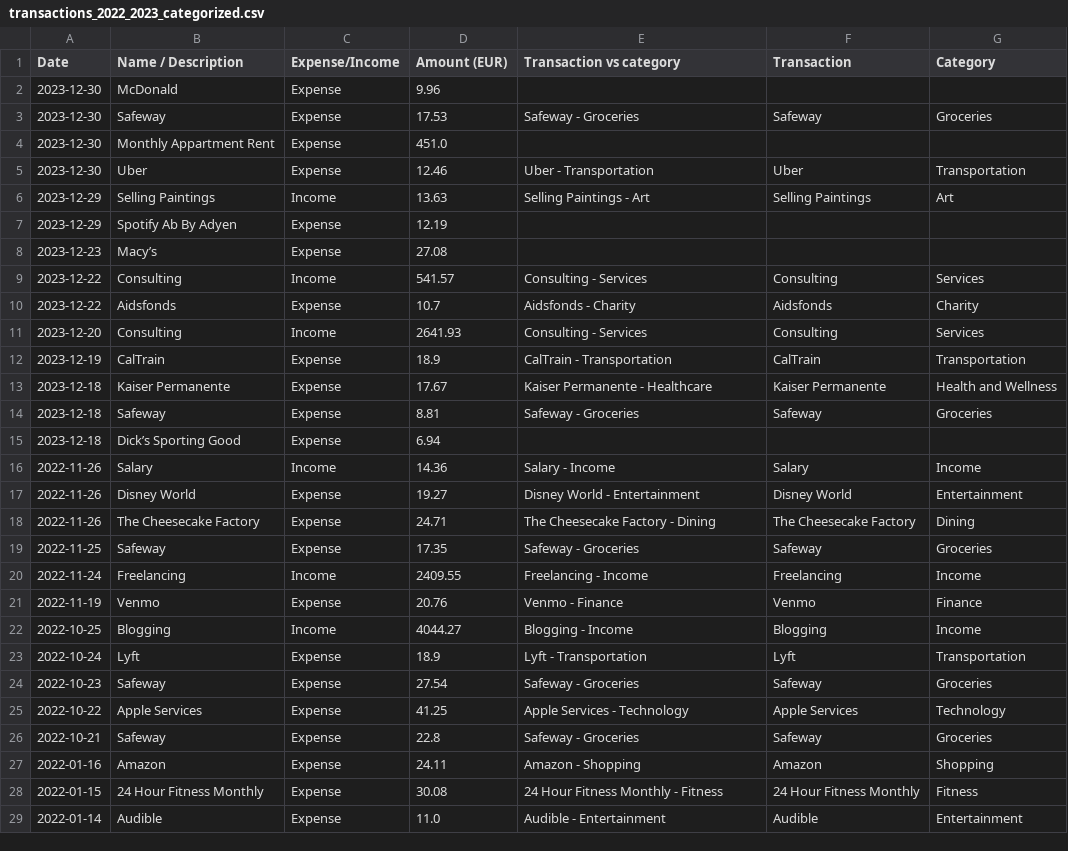
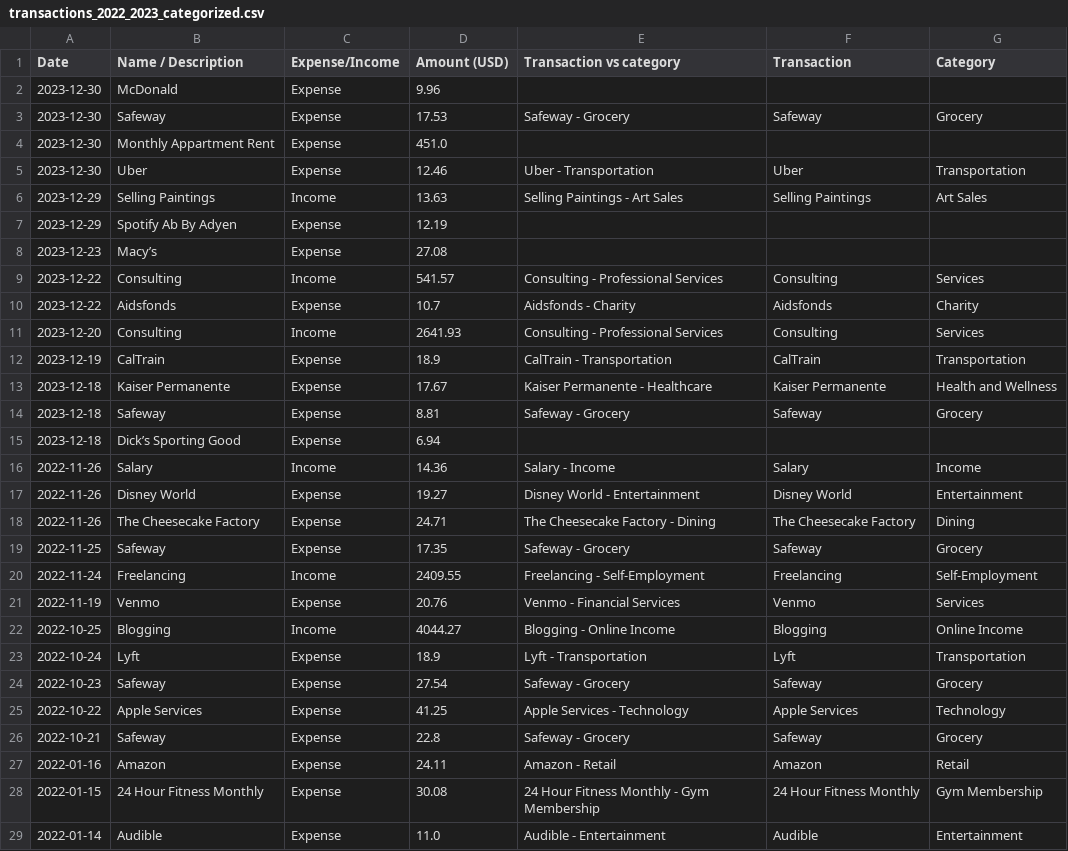
Before and after one commit to lzzhang75/local-llms-analyse-finance, a CSV file: transactions_2022_2023_categorized.csv, drawn as a sheet.

```diff
--- a/transactions_2022_2023_categorized.csv
+++ b/transactions_2022_2023_categorized.csv
@@ -1,15 +1,15 @@
-Date,Name / Description,Expense/Income,Amount (EUR),Transaction vs category,Transaction,Category
+Date,Name / Description,Expense/Income,Amount (USD),Transaction vs category,Transaction,Category
 2023-12-30,McDonald,Expense,9.96,,,
-2023-12-30,Safeway,Expense,17.53,Safeway - Groceries,Safeway,Groceries
+2023-12-30,Safeway,Expense,17.53,Safeway - Grocery,Safeway,Grocery
 2023-12-30,Monthly Appartment Rent,Expense,451.0,,,
 2023-12-30,Uber,Expense,12.46,Uber - Transportation,Uber,Transportation
-2023-12-29,Selling Paintings,Income,13.63,Selling Paintings - Art,Selling Paintings,Art
+2023-12-29,Selling Paintings,Income,13.63,Selling Paintings - Art Sales,Selling Paintings,Art Sales
 2023-12-29,Spotify Ab By Adyen,Expense,12.19,,,
 2023-12-23,Macy’s,Expense,27.08,,,
-2023-12-22,Consulting,Income,541.57,Consulting - Services,Consulting,Services
+2023-12-22,Consulting,Income,541.57,Consulting - Professional Services,Consulting,Services
 2023-12-22,Aidsfonds,Expense,10.7,Aidsfonds - Charity,Aidsfonds,Charity
-2023-12-20,Consulting,Income,2641.93,Consulting - Services,Consulting,Services
+2023-12-20,Consulting,Income,2641.93,Consulting - Professional Services,Consulting,Services
 2023-12-19,CalTrain,Expense,18.9,CalTrain - Transportation,CalTrain,Transportation
 2023-12-18,Kaiser Permanente,Expense,17.67,Kaiser Permanente - Healthcare,Kaiser Permanente,Health and Wellness
-2023-12-18,Safeway,Expense,8.81,Safeway - Groceries,Safeway,Groceries
+2023-12-18,Safeway,Expense,8.81,Safeway - Grocery,Safeway,Grocery
 2023-12-18,Dick’s Sporting Good,Expense,6.94,,,
@@ -18,12 +18,12 @@ Date,Name / Description,Expense/Income,Amount (EUR),Transaction vs category,Tran
 2022-11-26,The Cheesecake Factory,Expense,24.71,The Cheesecake Factory - Dining,The Cheesecake Factory,Dining
-2022-11-25,Safeway,Expense,17.35,Safeway - Groceries,Safeway,Groceries
-2022-11-24,Freelancing,Income,2409.55,Freelancing - Income,Freelancing,Income
-2022-11-19,Venmo,Expense,20.76,Venmo - Finance,Venmo,Finance
-2022-10-25,Blogging,Income,4044.27,Blogging - Income,Blogging,Income
+2022-11-25,Safeway,Expense,17.35,Safeway - Grocery,Safeway,Grocery
+2022-11-24,Freelancing,Income,2409.55,Freelancing - Self-Employment,Freelancing,Self-Employment
+2022-11-19,Venmo,Expense,20.76,Venmo - Financial Services,Venmo,Services
+2022-10-25,Blogging,Income,4044.27,Blogging - Online Income,Blogging,Online Income
 2022-10-24,Lyft,Expense,18.9,Lyft - Transportation,Lyft,Transportation
-2022-10-23,Safeway,Expense,27.54,Safeway - Groceries,Safeway,Groceries
+2022-10-23,Safeway,Expense,27.54,Safeway - Grocery,Safeway,Grocery
 2022-10-22,Apple Services,Expense,41.25,Apple Services - Technology,Apple Services,Technology
-2022-10-21,Safeway,Expense,22.8,Safeway - Groceries,Safeway,Groceries
-2022-01-16,Amazon,Expense,24.11,Amazon - Shopping,Amazon,Shopping
-2022-01-15,24 Hour Fitness Monthly,Expense,30.08,24 Hour Fitness Monthly - Fitness,24 Hour Fitness Monthly,Fitness
+2022-10-21,Safeway,Expense,22.8,Safeway - Grocery,Safeway,Grocery
+2022-01-16,Amazon,Expense,24.11,Amazon - Retail,Amazon,Retail
+2022-01-15,24 Hour Fitness Monthly,Expense,30.08,24 Hour Fitness Monthly - Gym Membership,24 Hour Fitness Monthly,Gym Membership
 2022-01-14,Audible,Expense,11.0,Audible - Entertainment,Audible,Entertainment
```
Also changed, not shown: categories_df_all.csv, 1 other file.
